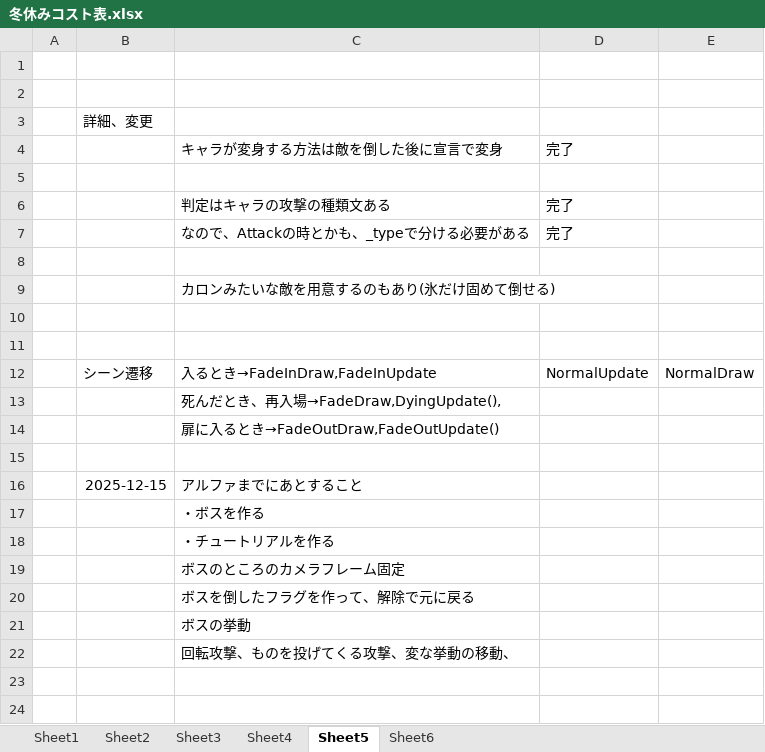
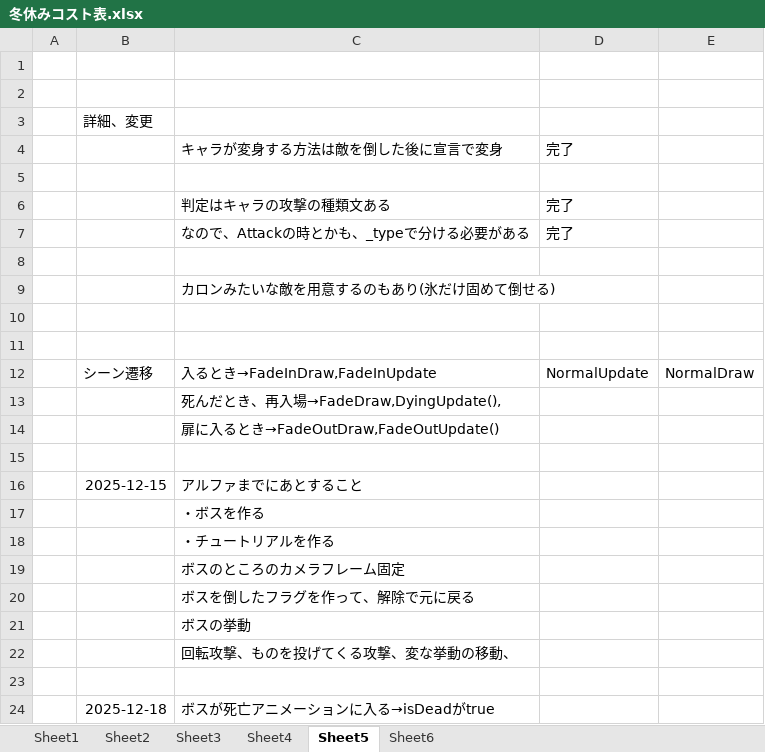
Before and after one commit to hir4rin/2025_winter, an Excel workbook: 冬休みコスト表.xlsx, sheet Sheet5, drawn as a sheet; values as stored, in another font and other column widths than the file's, no borders; the diff names each change by its address in the sheet, - before the commit and + after, or states it on an @@ line.

```diff
--- a/冬休みコスト表.xlsx (sheet Sheet5)
+++ b/冬休みコスト表.xlsx (sheet Sheet5)
+row 23: (empty)
+row 24:  | 2025-12-18 | ボスが死亡アニメーションに入る→isDeadがtrue
```
Also changed, not shown: sheet Sheet4, 12 other files.
